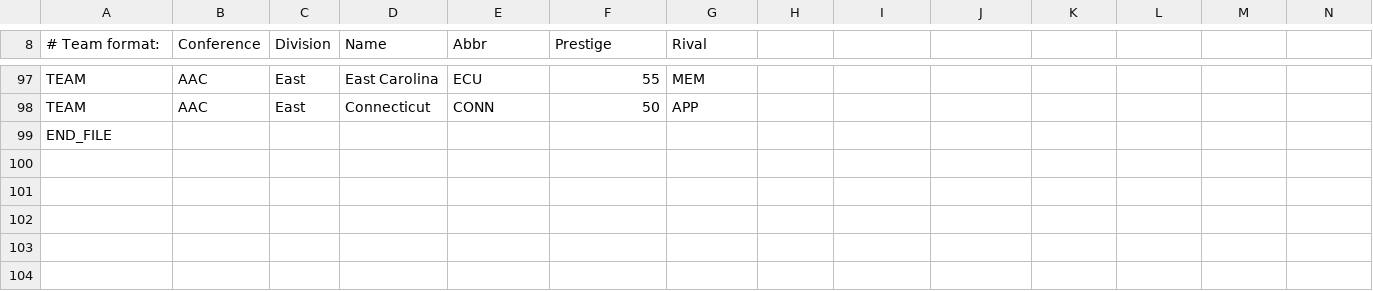
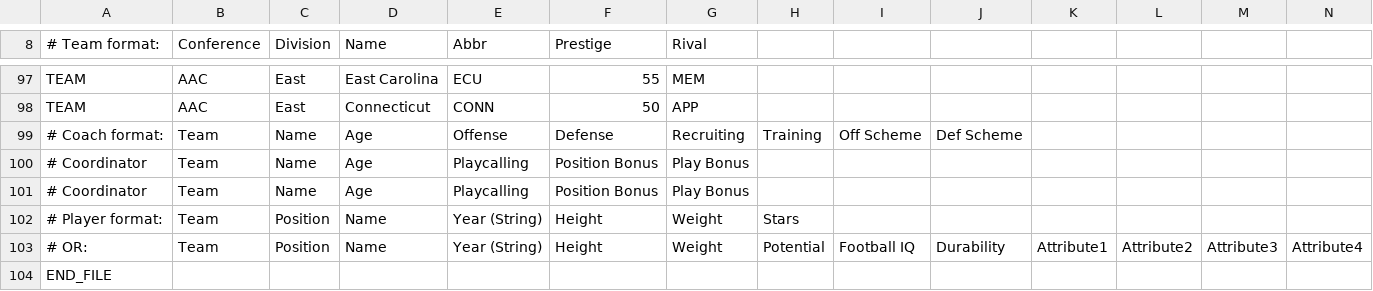
Before and after one commit to ClutchBucks9/fc2-roster, a CSV file: Test.csv, drawn as a sheet; only a part is shown, gaps mark what is left out.

Commit message:
Update Test.csv

```diff
--- a/Test.csv
+++ b/Test.csv
@@ -98,2 +98,7 @@ TEAM,AAC,East,East Carolina,ECU,55,MEM,,,,,,,
 TEAM,AAC,East,Connecticut,CONN,50,APP,,,,,,,
+# Coach format:,Team,Name,Age,Offense,Defense,Recruiting,Training,Off Scheme,Def Scheme,,,,
+# Coordinator,Team,Name,Age,Playcalling,Position Bonus,Play Bonus,,,,,,,
+# Coordinator,Team,Name,Age,Playcalling,Position Bonus,Play Bonus,,,,,,,
+# Player format:,Team,Position,Name,Year (String),Height,Weight,Stars,,,,,,
+# OR:,Team,Position,Name,Year (String),Height,Weight,Potential,Football IQ,Durability,Attribute1,Attribute2,Attribute3,Attribute4
 END_FILE,,,,,,,,,,,,,
```
